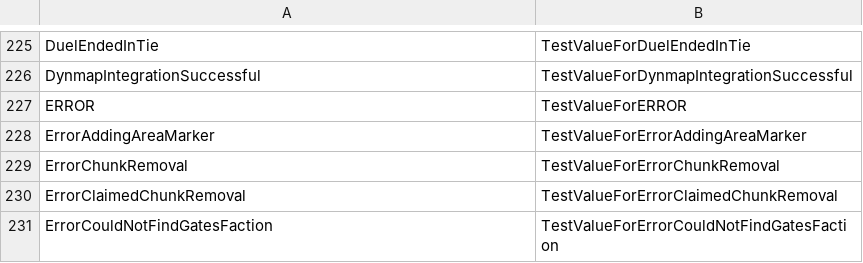
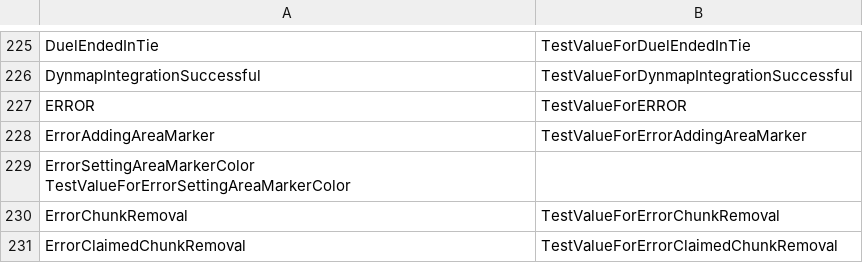
Before and after one commit to Dans-Plugins/Medieval-Factions, a TSV file: src/main/resources/test.tsv, drawn as a sheet; only a part is shown, gaps mark what is left out; the shorter side is filled out with more unchanged rows.

Commit message:
Changes to DynmapIntegrator that support custom faction claim colours (HTML hex codes, stored in FactionFlags class). Added custom error message if the provided faction flag string cannot be decoded and falls back on default settings.  Added custom error message to unit test TSV file.

```diff
--- a/src/main/resources/test.tsv
+++ b/src/main/resources/test.tsv
@@ -228,2 +228,3 @@ ERROR	TestValueForERROR
 ErrorAddingAreaMarker	TestValueForErrorAddingAreaMarker
+ErrorSettingAreaMarkerColor TestValueForErrorSettingAreaMarkerColor
 ErrorChunkRemoval	TestValueForErrorChunkRemoval
```
Also changed, not shown: src/main/resources/en-us.tsv, 1 other file.
